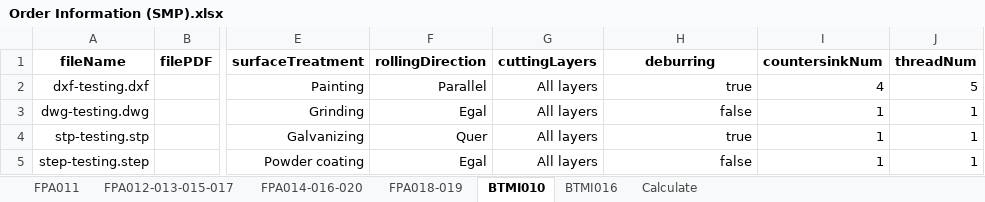
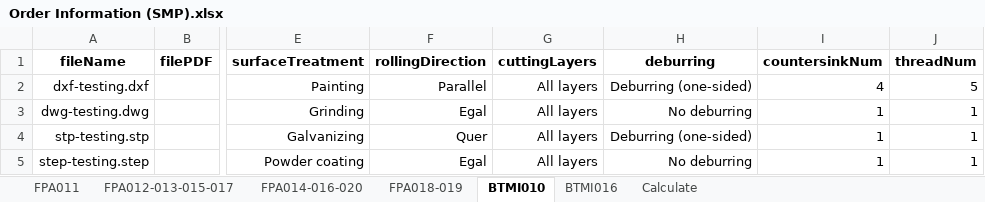
Before and after one commit to baothuy/gocad-auto-katalon, an Excel workbook: Data/Sheet Metal Part/Order/Order Information (SMP).xlsx, sheet BTMI010, drawn as a sheet; only a part is shown, gaps mark what is left out; values as stored, in another font and other column widths than the file's, no borders; the diff names each change by its address in the sheet, - before the commit and + after, or states it on an @@ line.

Commit message:
fix bug deburring field change UI

```diff
--- a/Data/Sheet Metal Part/Order/Order Information (SMP).xlsx (sheet BTMI010)
+++ b/Data/Sheet Metal Part/Order/Order Information (SMP).xlsx (sheet BTMI010)
-H2 (deburring): true
+H2 (deburring): Deburring (one-sided)
-H3 (deburring): false
+H3 (deburring): No deburring
-H4 (deburring): true
+H4 (deburring): Deburring (one-sided)
-H5 (deburring): false
+H5 (deburring): No deburring
```
Also changed, not shown: sheet FPA012-013-015-017, sheet FPA018-019, sheet BTMI016, sheet FPA011, sheet Calculate, sheet FPA014-016-020, Data/Milled Or Turned Parts/Order/Order Information (MTP).xlsx, 51 other files.
